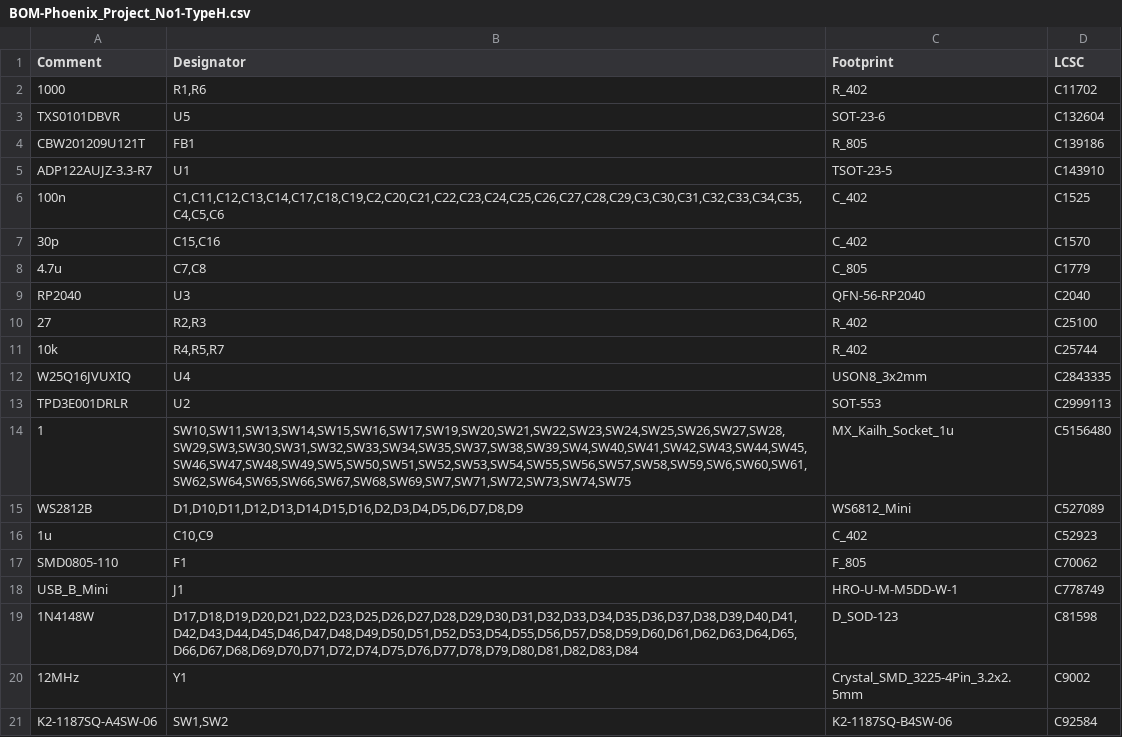
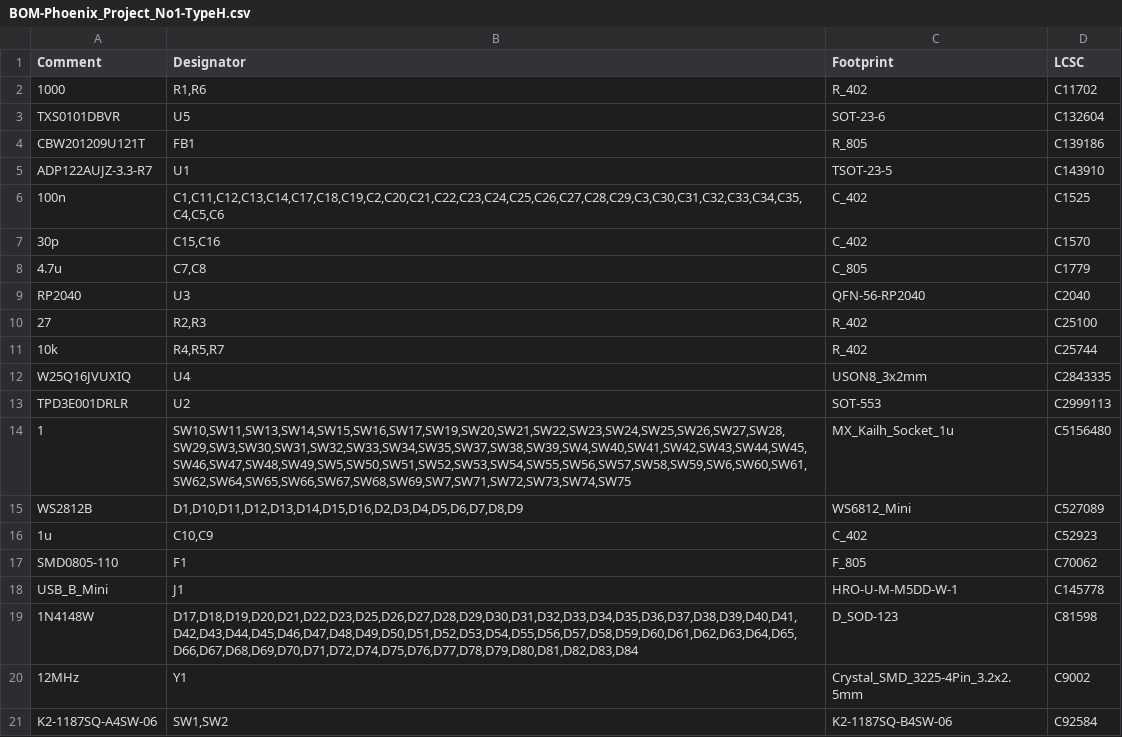
Before and after one commit to mymakercorner/Phoenix_Project_No1, a CSV file: production_files/typeH/jlcpcb/BOM-Phoenix_Project_No1-TypeH.csv, drawn as a sheet.

```diff
--- a/production_files/typeH/jlcpcb/BOM-Phoenix_Project_No1-TypeH.csv
+++ b/production_files/typeH/jlcpcb/BOM-Phoenix_Project_No1-TypeH.csv
@@ -17,3 +17,3 @@ WS2812B,"D1,D10,D11,D12,D13,D14,D15,D16,D2,D3,D4,D5,D6,D7,D8,D9",WS6812_Mini,C52
 SMD0805-110,F1,F_805,C70062
-USB_B_Mini,J1,HRO-U-M-M5DD-W-1,C778749
+USB_B_Mini,J1,HRO-U-M-M5DD-W-1,C145778
 1N4148W,"D17,D18,D19,D20,D21,D22,D23,D25,D26,D27,D28,D29,D30,D31,D32,D33,D34,D35,D36,D37,D38,D39,D40,D41,D42,D43,D44,D45,D46,D47,D48,D49,D50,D51,D52,D53,D54,D55,D56,D57,D58,D59,D60,D61,D62,D63,D64,D65,D66,D67,D68,D69,D70,D71,D72,D74,D75,D76,D77,D78,D79,D80,D81,D82,D83,D84",D_SOD-123,C81598
```
Also changed, not shown: production_files/typeS/jlcpcb/BOM-Phoenix_Project_No1-TypeS.csv, 2 other files.
